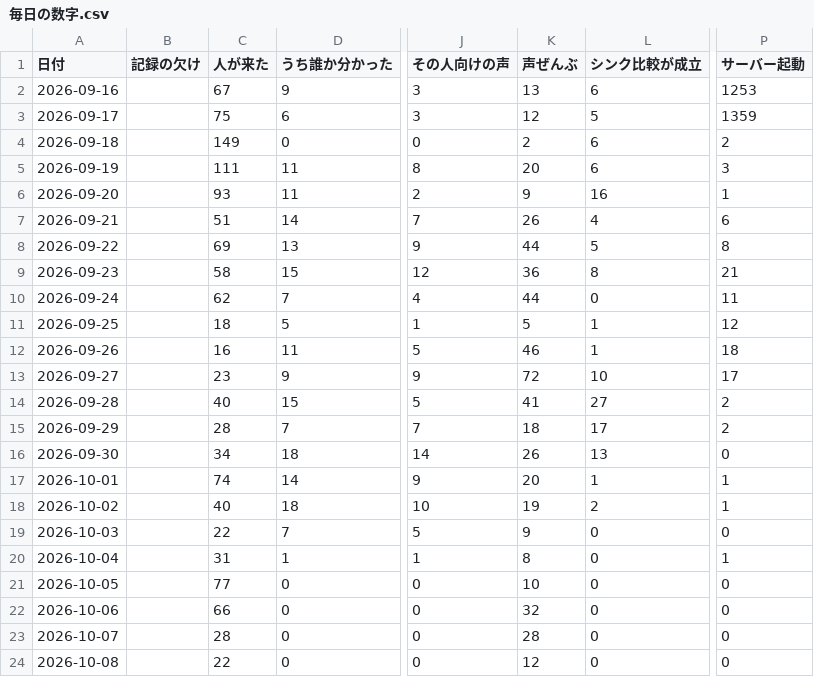
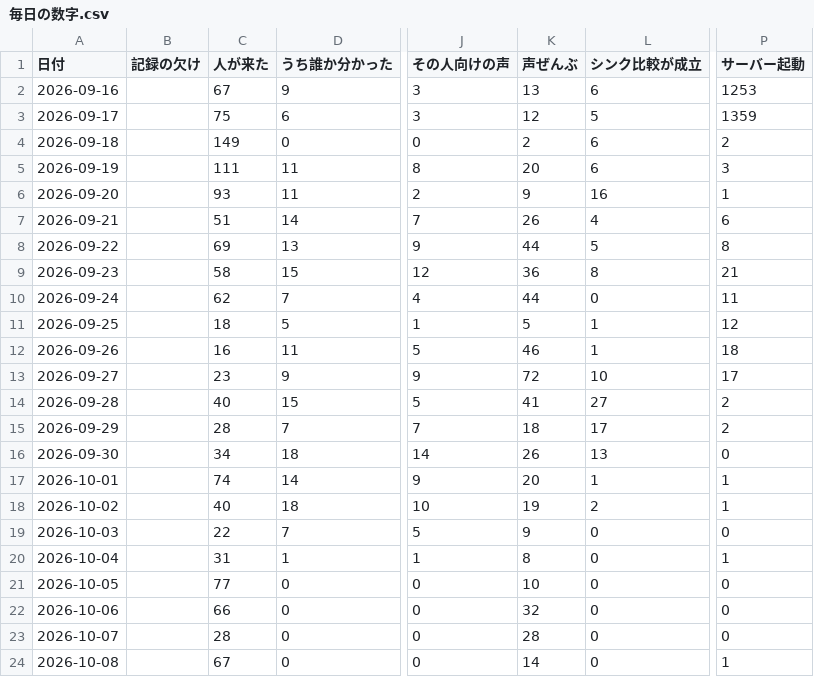
Before and after one commit to kengiftology/arigato, a CSV file: docs/毎日の数字.csv, drawn as a sheet; only a part is shown, gaps mark what is left out; the diff names each change by its address in the sheet, - before the commit and + after, or states it on an @@ line.

```diff
--- a/docs/毎日の数字.csv
+++ b/docs/毎日の数字.csv
-C24 (人が来た): 22
+C24 (人が来た): 67
-K24 (声ぜんぶ): 12
+K24 (声ぜんぶ): 14
-P24 (サーバー起動): 0
+P24 (サーバー起動): 1
```
Also changed, not shown: 1 other file.
